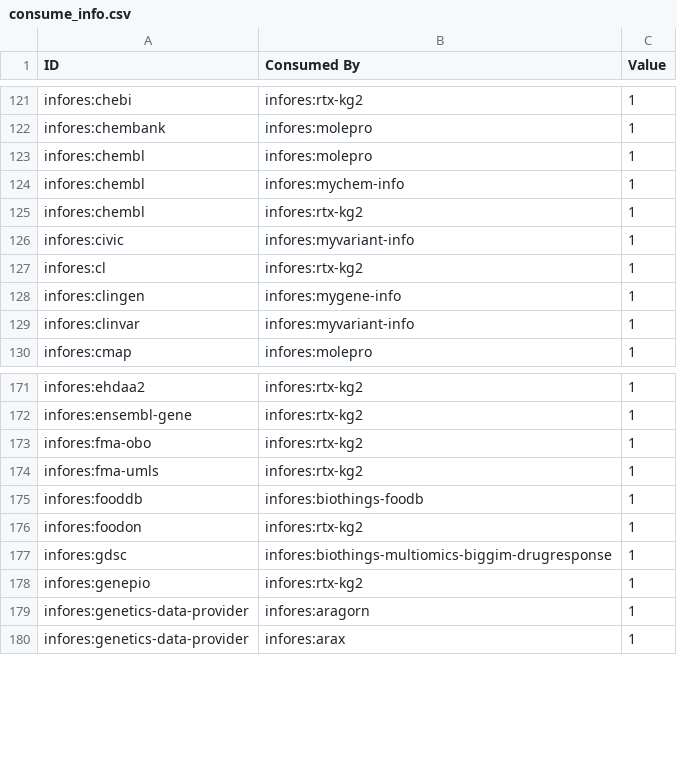
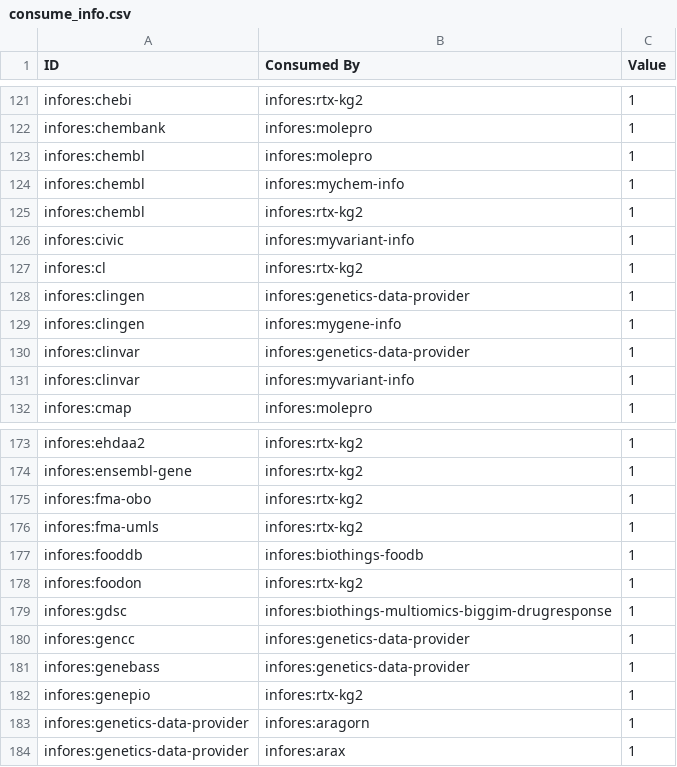
Before and after one commit to biolink/information-resource-registry, a CSV file: src/information_resource_registry/translator_dataflow/data/consume_info.csv, drawn as a sheet; only a part is shown, gaps mark what is left out; the diff names each change by its address in the sheet, - before the commit and + after, or states it on an @@ line.

```diff
--- a/src/information_resource_registry/translator_dataflow/data/consume_info.csv
+++ b/src/information_resource_registry/translator_dataflow/data/consume_info.csv
+row 128: infores:clingen | infores:genetics-data-provider | 1
+row 130: infores:clinvar | infores:genetics-data-provider | 1
+row 180: infores:gencc | infores:genetics-data-provider | 1
+row 181: infores:genebass | infores:genetics-data-provider | 1
```
Also changed, not shown: 9 other files.
